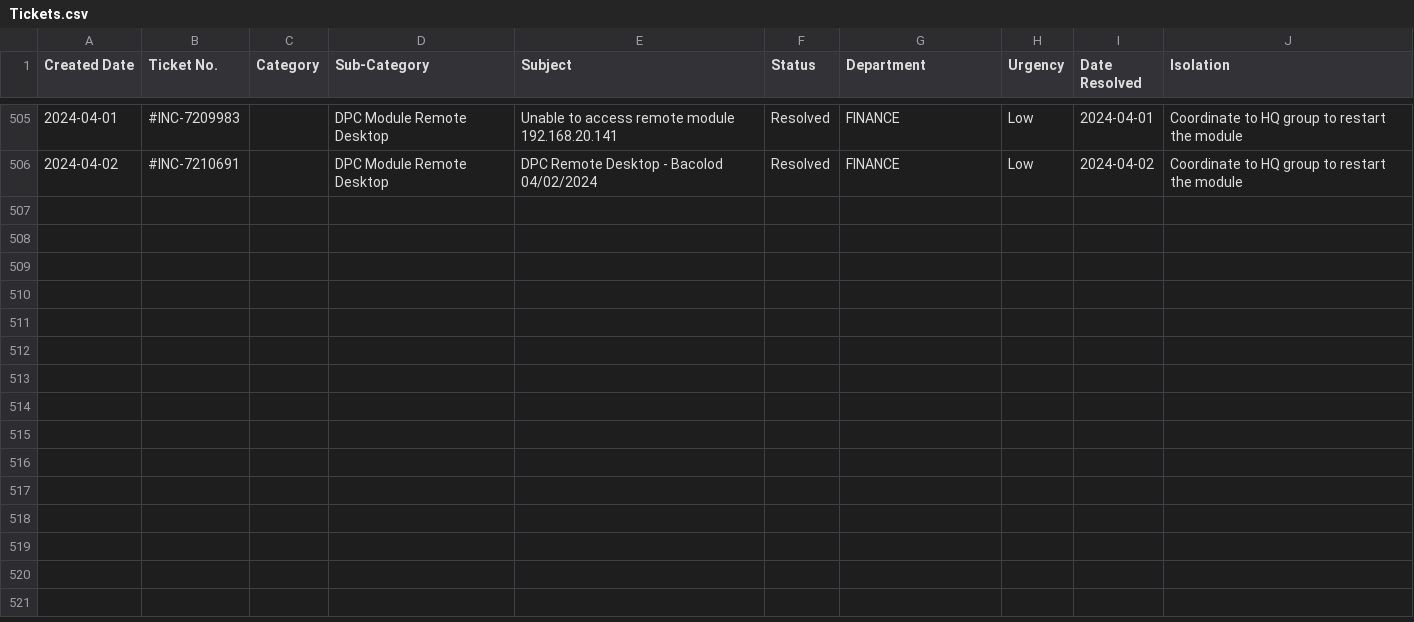
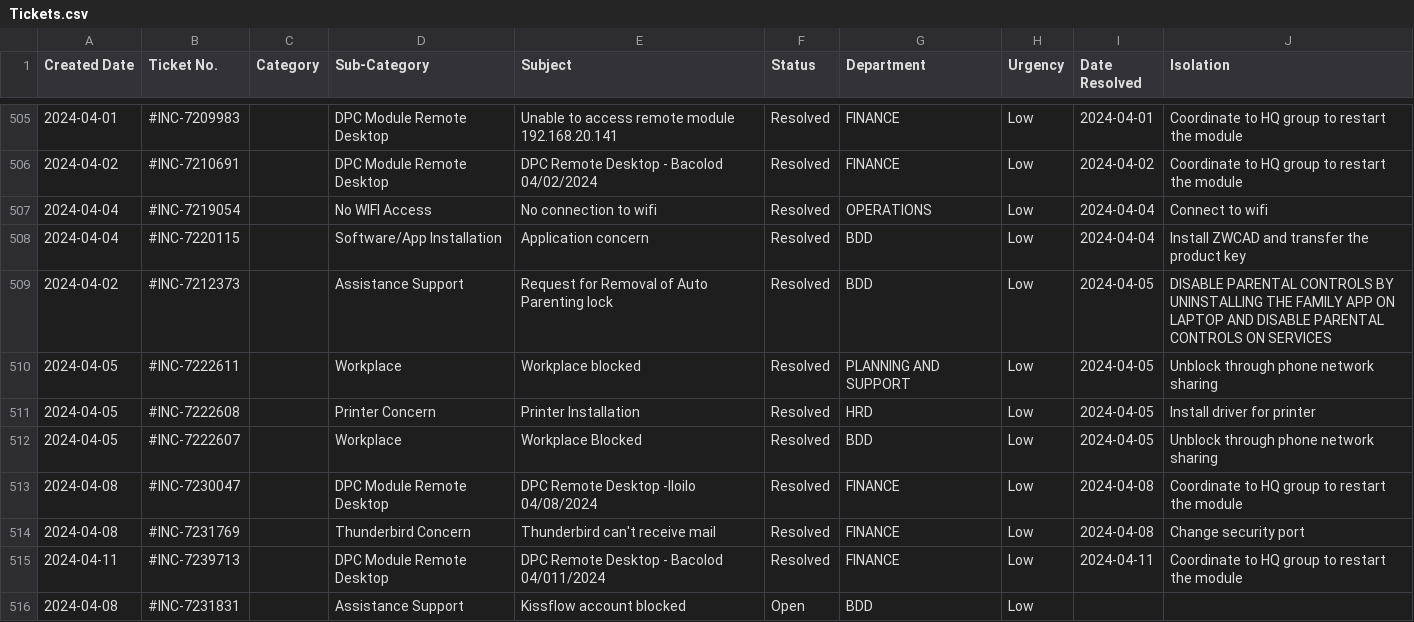
Before and after one commit to ninjhaw/ingest_data_ticketing, a CSV file: datasets/Tickets.csv, drawn as a sheet; only a part is shown, gaps mark what is left out; the diff names each change by its address in the sheet, - before the commit and + after, or states it on an @@ line.

```diff
--- a/datasets/Tickets.csv
+++ b/datasets/Tickets.csv
+row 507: 2024-04-04 | #INC-7219054 |  | No WIFI Access | No connection to wifi | Resolved | OPERATIONS | Low | 2024-04-04 | Connect to wifi
+row 508: 2024-04-04 | #INC-7220115 |  | Software/App Installation | Application concern | Resolved | BDD | Low | 2024-04-04 | Install ZWCAD and transfer the product key
+row 509: 2024-04-02 | #INC-7212373 |  | Assistance Support | Request for Removal of Auto Parenting lock | Resolved | BDD | Low | 2024-04-05 | DISABLE PARENTAL CONTROLS BY UNINSTALLING THE FAMILY APP ON LAPTOP AND DISABLE PARENTAL CONTROLS ON SERVICES
+row 510: 2024-04-05 | #INC-7222611 |  | Workplace | Workplace blocked | Resolved | PLANNING AND SUPPORT | Low | 2024-04-05 | Unblock through phone network sharing
+row 511: 2024-04-05 | #INC-7222608 |  | Printer Concern | Printer Installation | Resolved | HRD | Low | 2024-04-05 | Install driver for printer
+row 512: 2024-04-05 | #INC-7222607 |  | Workplace | Workplace Blocked | Resolved | BDD | Low | 2024-04-05 | Unblock through phone network sharing
+row 513: 2024-04-08 | #INC-7230047 |  | DPC Module Remote Desktop | DPC Remote Desktop -Iloilo 04/08/2024 | Resolved | FINANCE | Low | 2024-04-08 | Coordinate to HQ group to restart the module
+row 514: 2024-04-08 | #INC-7231769 |  | Thunderbird Concern | Thunderbird can't receive mail | Resolved | FINANCE | Low | 2024-04-08 | Change security port
+row 515: 2024-04-11 | #INC-7239713 |  | DPC Module Remote Desktop | DPC Remote Desktop - Bacolod 04/011/2024 | Resolved | FINANCE | Low | 2024-04-11 | Coordinate to HQ group to restart the module
+row 516: 2024-04-08 | #INC-7231831 |  | Assistance Support | Kissflow account blocked | Open | BDD | Low
```
Also changed, not shown: 1 other file.
